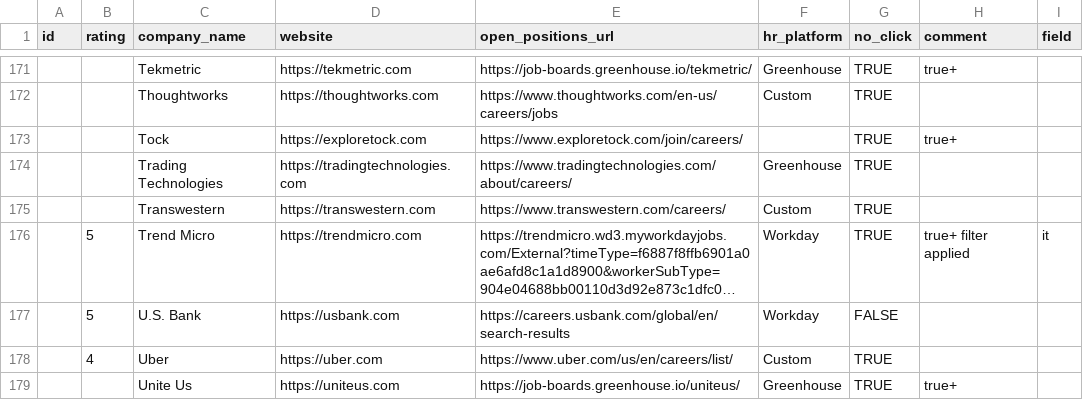
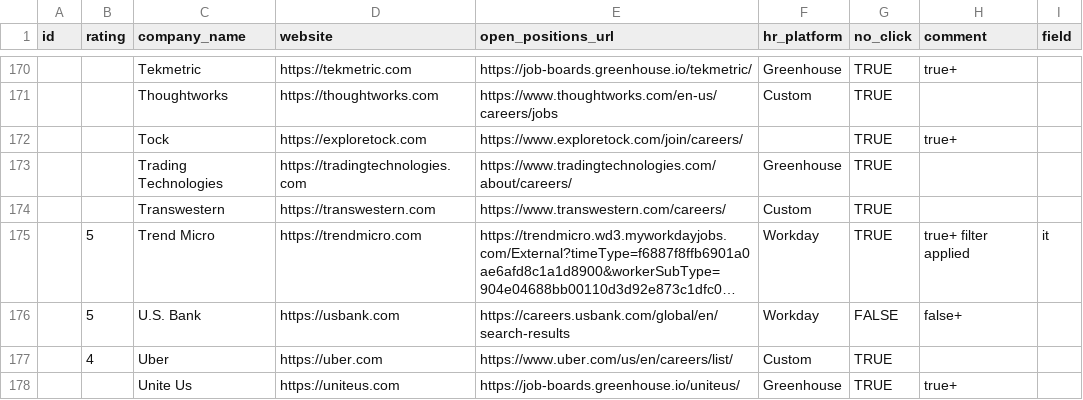
Before and after one commit to ukrainets/js, a CSV file: data/companies.csv, drawn as a sheet; only a part is shown, gaps mark what is left out; long unchanged cells end in …; addresses are those after the commit; the diff covers the shown part only; the diff names each change by its address in the sheet, - before the commit and + after, or states it on an @@ line.

```diff
--- a/data/companies.csv
+++ b/data/companies.csv
-H176 (comment): (empty)
+H176 (comment): false+
```
Also changed, not shown: 10 added rows, 1 removed row, 1 moved row and 34 edited cells elsewhere in this file, data/match.csv, 1 other file.
